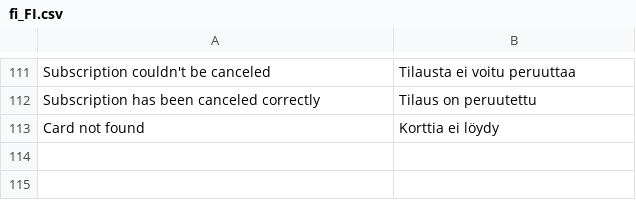
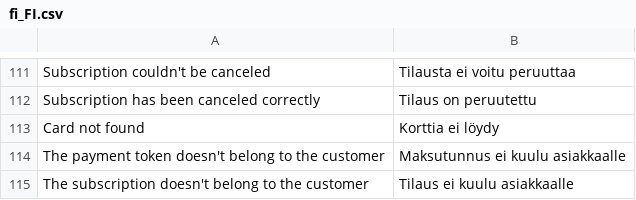
Before and after one commit to paytrail/paytrail-for-adobe-commerce, a CSV file: i18n/fi_FI.csv, drawn as a sheet; only a part is shown, gaps mark what is left out; the diff names each change by its address in the sheet, - before the commit and + after, or states it on an @@ line.

```diff
--- a/i18n/fi_FI.csv
+++ b/i18n/fi_FI.csv
+row 114: The payment token doesn't belong to the customer | Maksutunnus ei kuulu asiakkaalle
+row 115: The subscription doesn't belong to the customer | Tilaus ei kuulu asiakkaalle
```
Also changed, not shown: i18n/en_US.csv, 9 other files.
